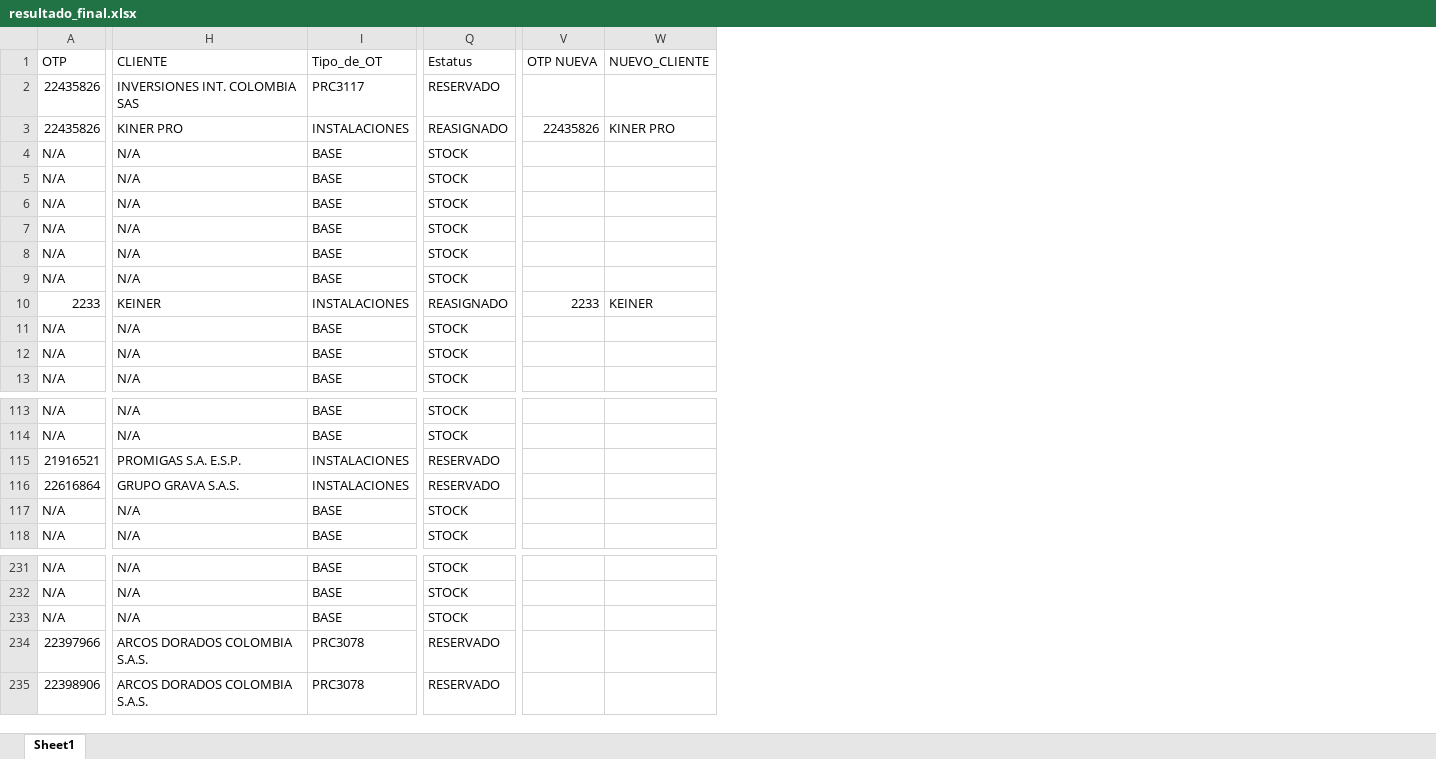
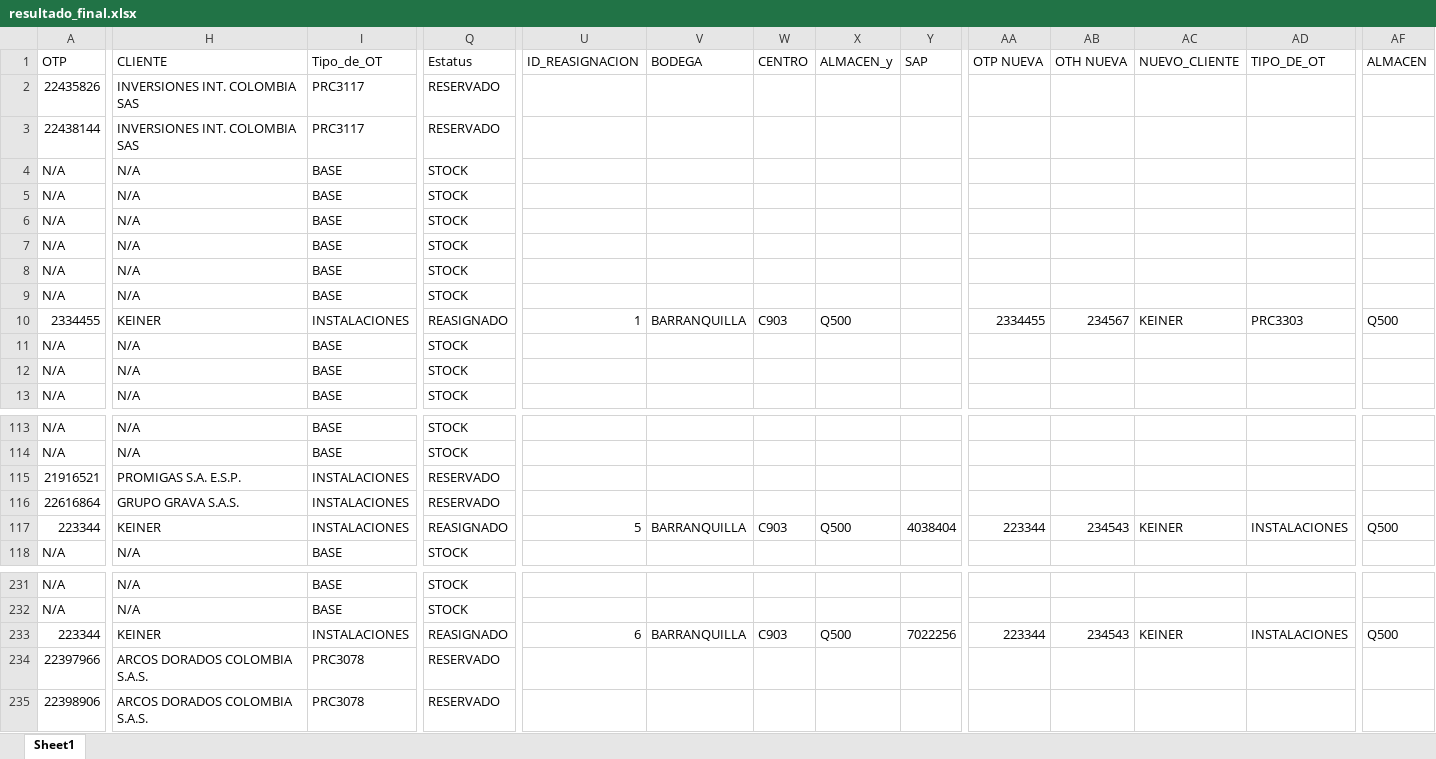
Before and after one commit to KeinerAstos/consulta-equipos, an Excel workbook: resultado_final.xlsx, sheet Sheet1, drawn as a sheet; only a part is shown, gaps mark what is left out; values as stored, in another font and other column widths than the file's, no cell formats; addresses are those after the commit; the diff covers the shown part only; the diff names each change by its address in the sheet, - before the commit and + after, or states it on an @@ line.

Commit message:
Actualizacion documento 18-11-2025A

```diff
--- a/resultado_final.xlsx (sheet Sheet1)
+++ b/resultado_final.xlsx (sheet Sheet1)
+column U (ID_REASIGNACION), row 10: 1; row 117: 5; row 233: 6
+column V (BODEGA), row 10: BARRANQUILLA; row 117: BARRANQUILLA; row 233: BARRANQUILLA
+column W (CENTRO), row 10: C903; row 117: C903; row 233: C903
+column X (ALMACEN_y), row 10: Q500; row 117: Q500; row 233: Q500
+column Y (SAP), row 117: 4038404; row 233: 7022256
+column AB (OTH NUEVA), row 10: 234567; row 117: 234543; row 233: 234543
+column AD (TIPO_DE_OT), row 10: PRC3303; row 117: INSTALACIONES; row 233: INSTALACIONES
+column AF (ALMACEN), row 10: Q500; row 117: Q500; row 233: Q500
-A3 (OTP): 22435826
+A3 (OTP): 22438144
-H3 (CLIENTE): KINER PRO
+H3 (CLIENTE): INVERSIONES INT. COLOMBIA SAS
-I3 (Tipo_de_OT): INSTALACIONES
+I3 (Tipo_de_OT): PRC3117
-Q3 (Estatus): REASIGNADO
+Q3 (Estatus): RESERVADO
-AA3 (OTP NUEVA): 22435826
+AA3 (OTP NUEVA): (empty)
-AC3 (NUEVO_CLIENTE): KINER PRO
+AC3 (NUEVO_CLIENTE): (empty)
-A10 (OTP): 2233
+A10 (OTP): 2334455
-AA10 (OTP NUEVA): 2233
+AA10 (OTP NUEVA): 2334455
-A117 (OTP): N/A
+A117 (OTP): 223344
-H117 (CLIENTE): N/A
+H117 (CLIENTE): KEINER
-I117 (Tipo_de_OT): BASE
+I117 (Tipo_de_OT): INSTALACIONES
-Q117 (Estatus): STOCK
+Q117 (Estatus): REASIGNADO
-AA117 (OTP NUEVA): (empty)
+AA117 (OTP NUEVA): 223344
-AC117 (NUEVO_CLIENTE): (empty)
+AC117 (NUEVO_CLIENTE): KEINER
-A233 (OTP): N/A
+A233 (OTP): 223344
-H233 (CLIENTE): N/A
+H233 (CLIENTE): KEINER
-I233 (Tipo_de_OT): BASE
+I233 (Tipo_de_OT): INSTALACIONES
-Q233 (Estatus): STOCK
+Q233 (Estatus): REASIGNADO
-AA233 (OTP NUEVA): (empty)
+AA233 (OTP NUEVA): 223344
-AC233 (NUEVO_CLIENTE): (empty)
+AC233 (NUEVO_CLIENTE): KEINER
```
Also changed, not shown: 6 edited cells elsewhere in this sheet, cell formats, 7 other files.
